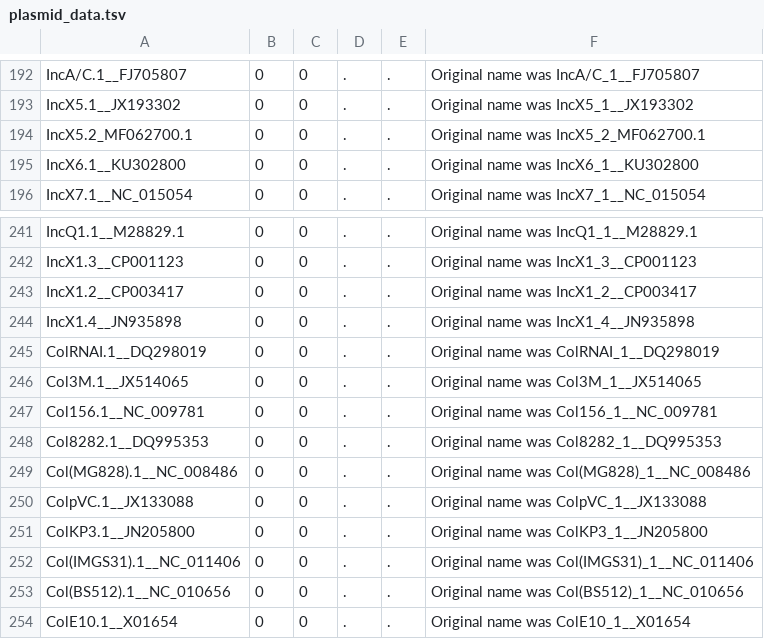
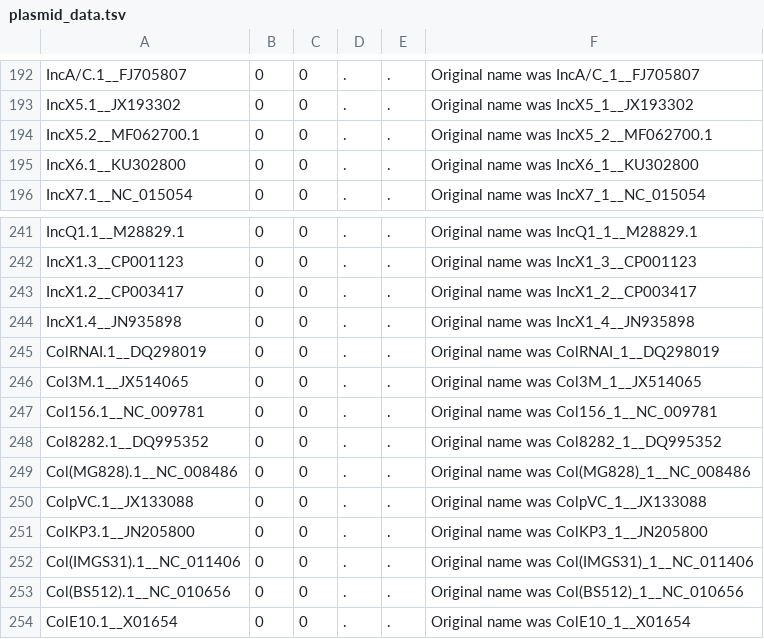
Before and after one commit to andrewjpage/tiptoft, a TSV file: tiptoft/data/plasmid_data.tsv, drawn as a sheet; only a part is shown, gaps mark what is left out.

```diff
--- a/tiptoft/data/plasmid_data.tsv
+++ b/tiptoft/data/plasmid_data.tsv
@@ -193,3 +193,3 @@ IncA/C.1__FJ705807	0	0	.	.	Original name was IncA/C_1__FJ705807
 IncX5.1__JX193302	0	0	.	.	Original name was IncX5_1__JX193302
-IncX5.2_MF062700.1	0	0	.	.	Original name was IncX5_2_MF062700.1
+IncX5.2__MF062700.1	0	0	.	.	Original name was IncX5_2__MF062700.1
 IncX6.1__KU302800	0	0	.	.	Original name was IncX6_1__KU302800
@@ -247,3 +247,3 @@ Col3M.1__JX514065	0	0	.	.	Original name was Col3M_1__JX514065
 Col156.1__NC_009781	0	0	.	.	Original name was Col156_1__NC_009781
-Col8282.1__DQ995353	0	0	.	.	Original name was Col8282_1__DQ995353
+Col8282.1__DQ995352	0	0	.	.	Original name was Col8282_1__DQ995352
 Col(MG828).1__NC_008486	0	0	.	.	Original name was Col(MG828)_1__NC_008486
```
Also changed, not shown: 11 other files.
